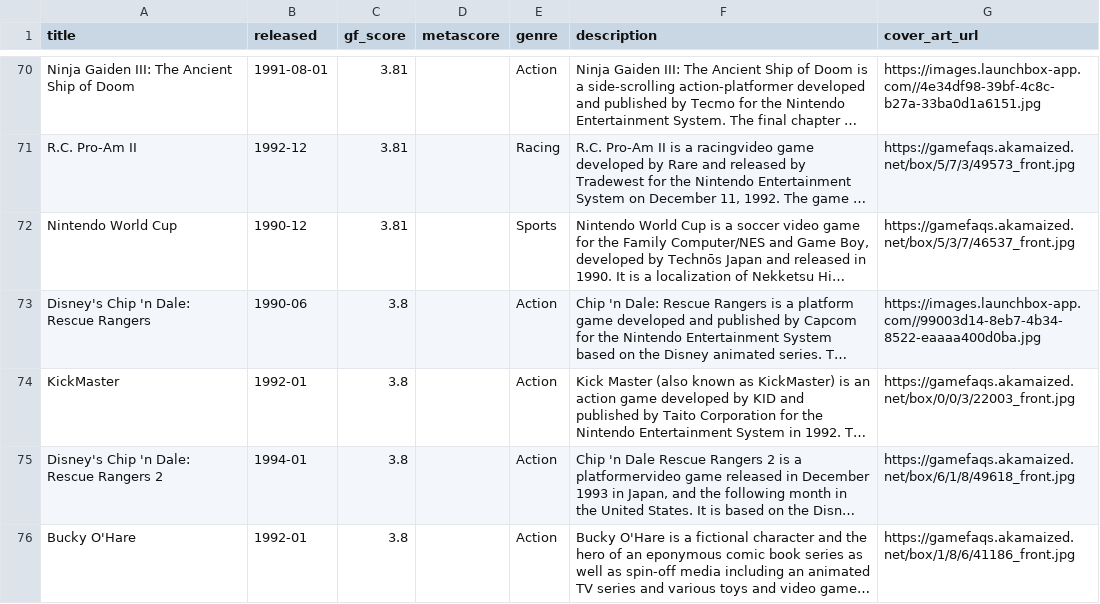
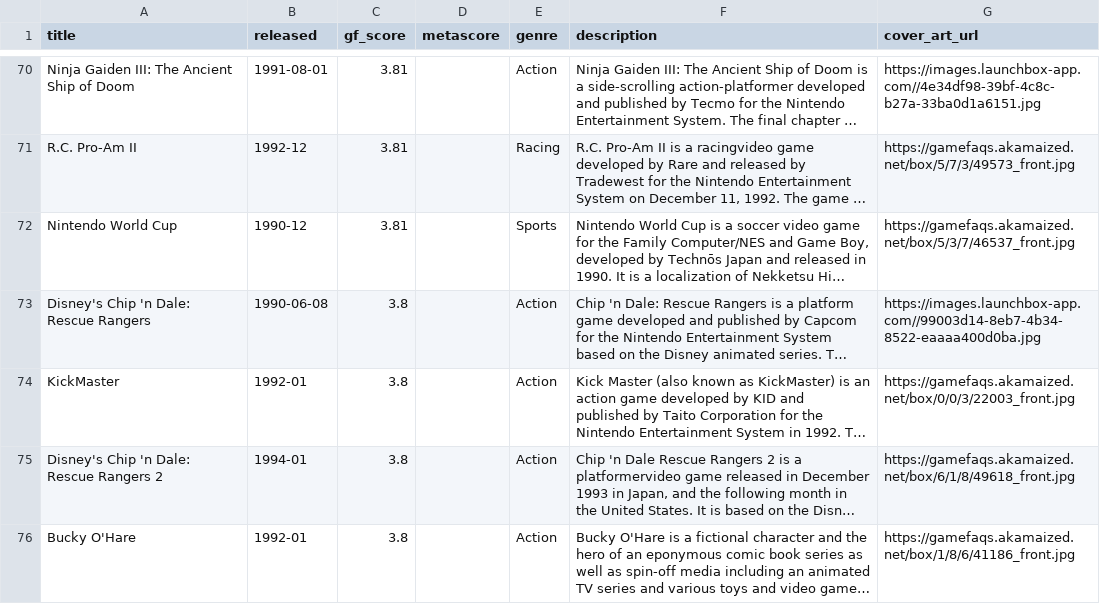
Before and after one commit to karlforshaw/opengamedb, a CSV file: nintendo_entertainment_system.csv, drawn as a sheet; only a part is shown, gaps mark what is left out; long unchanged cells end in …; the diff names each change by its address in the sheet, - before the commit and + after, or states it on an @@ line.

```diff
--- a/nintendo_entertainment_system.csv
+++ b/nintendo_entertainment_system.csv
-B73 (released): 1990-06
+B73 (released): 1990-06-08
```
